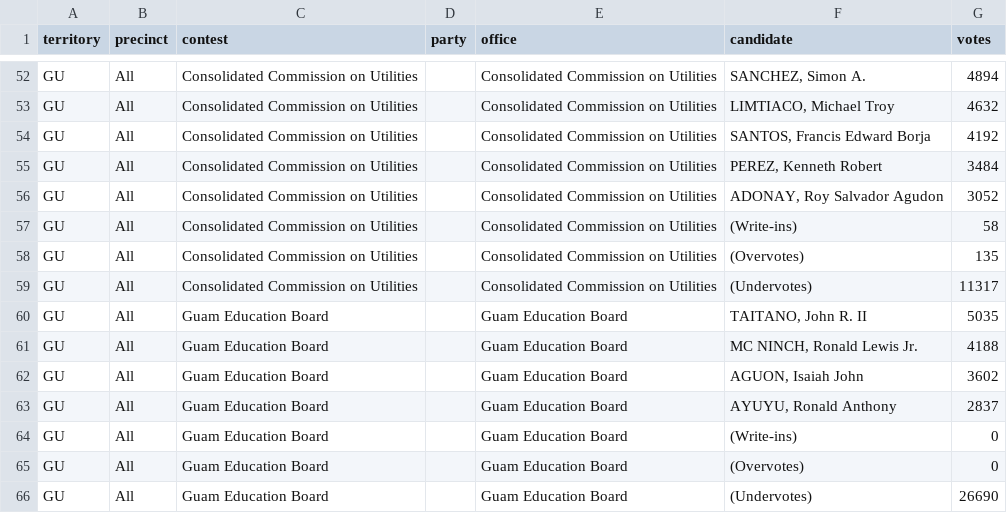
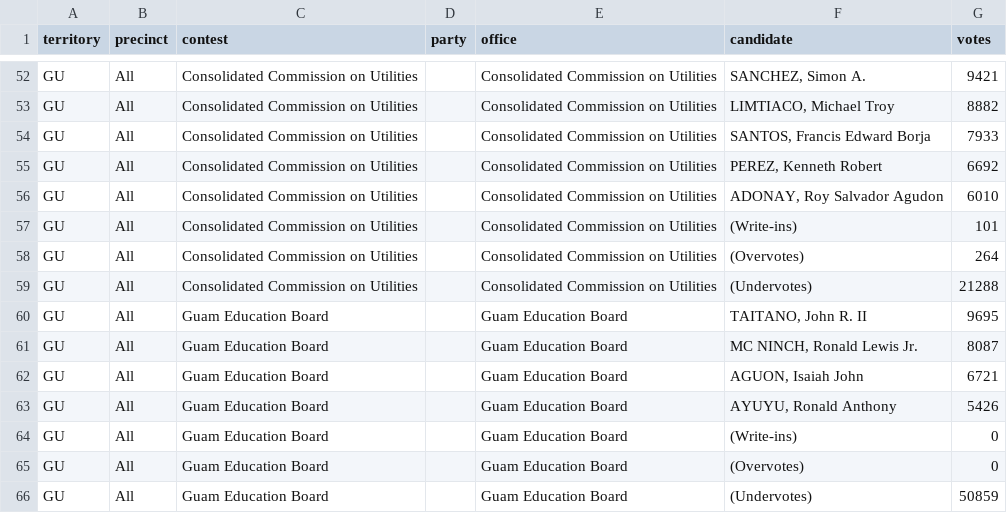
Before and after one commit to contextofislands/2026-territory-election-results, a CSV file: data/guam/latest.csv, drawn as a sheet; only a part is shown, gaps mark what is left out; the diff covers the shown part only; the diff names each change by its address in the sheet, - before the commit and + after, or states it on an @@ line.

```diff
--- a/data/guam/latest.csv
+++ b/data/guam/latest.csv
-G52 (votes): 4894
+G52 (votes): 9421
-G53 (votes): 4632
+G53 (votes): 8882
-G54 (votes): 4192
+G54 (votes): 7933
-G55 (votes): 3484
+G55 (votes): 6692
-G56 (votes): 3052
+G56 (votes): 6010
-G57 (votes): 58
+G57 (votes): 101
-G58 (votes): 135
+G58 (votes): 264
-G59 (votes): 11317
+G59 (votes): 21288
-G60 (votes): 5035
+G60 (votes): 9695
-G61 (votes): 4188
+G61 (votes): 8087
-G62 (votes): 3602
+G62 (votes): 6721
-G63 (votes): 2837
+G63 (votes): 5426
-G66 (votes): 26690
+G66 (votes): 50859
```
Also changed, not shown: 64 edited cells elsewhere in this file.
